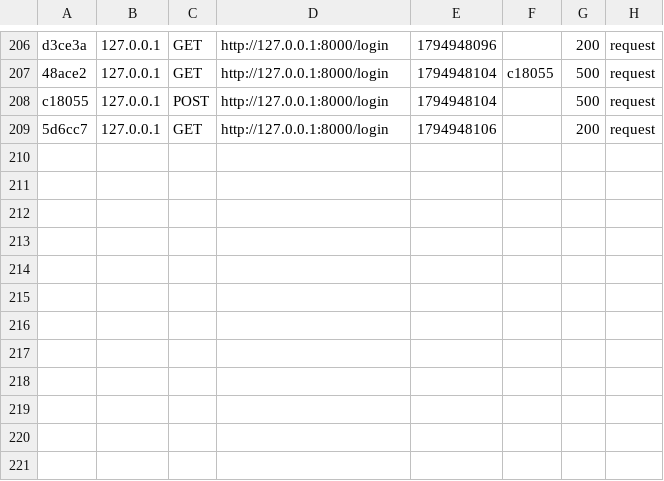
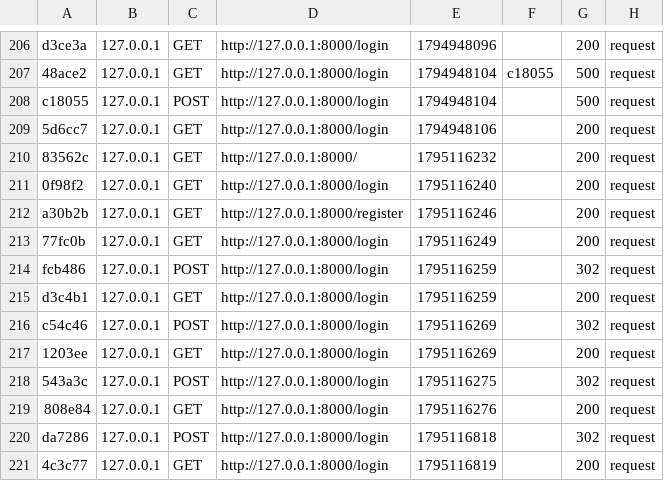
Before and after one commit to DotedDoe/cmps2940-midterm, a CSV file: var/cache/dev/profiler/index.csv, drawn as a sheet; only a part is shown, gaps mark what is left out; the diff names each change by its address in the sheet, - before the commit and + after, or states it on an @@ line.

```diff
--- a/var/cache/dev/profiler/index.csv
+++ b/var/cache/dev/profiler/index.csv
+row 210: 83562c | 127.0.0.1 | GET | http://127.0.0.1:8000/ | 1795116232 |  | 200 | request
+row 211: 0f98f2 | 127.0.0.1 | GET | http://127.0.0.1:8000/login | 1795116240 |  | 200 | request
+row 212: a30b2b | 127.0.0.1 | GET | http://127.0.0.1:8000/register | 1795116246 |  | 200 | request
+row 213: 77fc0b | 127.0.0.1 | GET | http://127.0.0.1:8000/login | 1795116249 |  | 200 | request
+row 214: fcb486 | 127.0.0.1 | POST | http://127.0.0.1:8000/login | 1795116259 |  | 302 | request
+row 215: d3c4b1 | 127.0.0.1 | GET | http://127.0.0.1:8000/login | 1795116259 |  | 200 | request
+row 216: c54c46 | 127.0.0.1 | POST | http://127.0.0.1:8000/login | 1795116269 |  | 302 | request
+row 217: 1203ee | 127.0.0.1 | GET | http://127.0.0.1:8000/login | 1795116269 |  | 200 | request
+row 218: 543a3c | 127.0.0.1 | POST | http://127.0.0.1:8000/login | 1795116275 |  | 302 | request
+row 219: 808e84 | 127.0.0.1 | GET | http://127.0.0.1:8000/login | 1795116276 |  | 200 | request
+row 220: da7286 | 127.0.0.1 | POST | http://127.0.0.1:8000/login | 1795116818 |  | 302 | request
+row 221: 4c3c77 | 127.0.0.1 | GET | http://127.0.0.1:8000/login | 1795116819 |  | 200 | request
```
Also changed, not shown: 14 other files.
